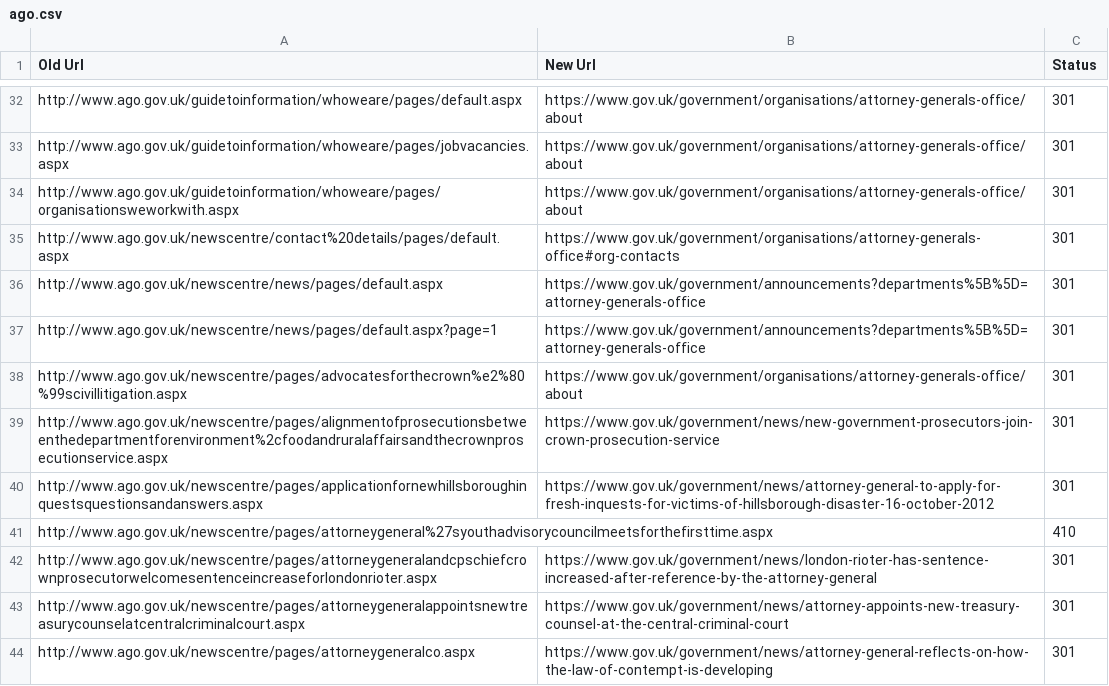
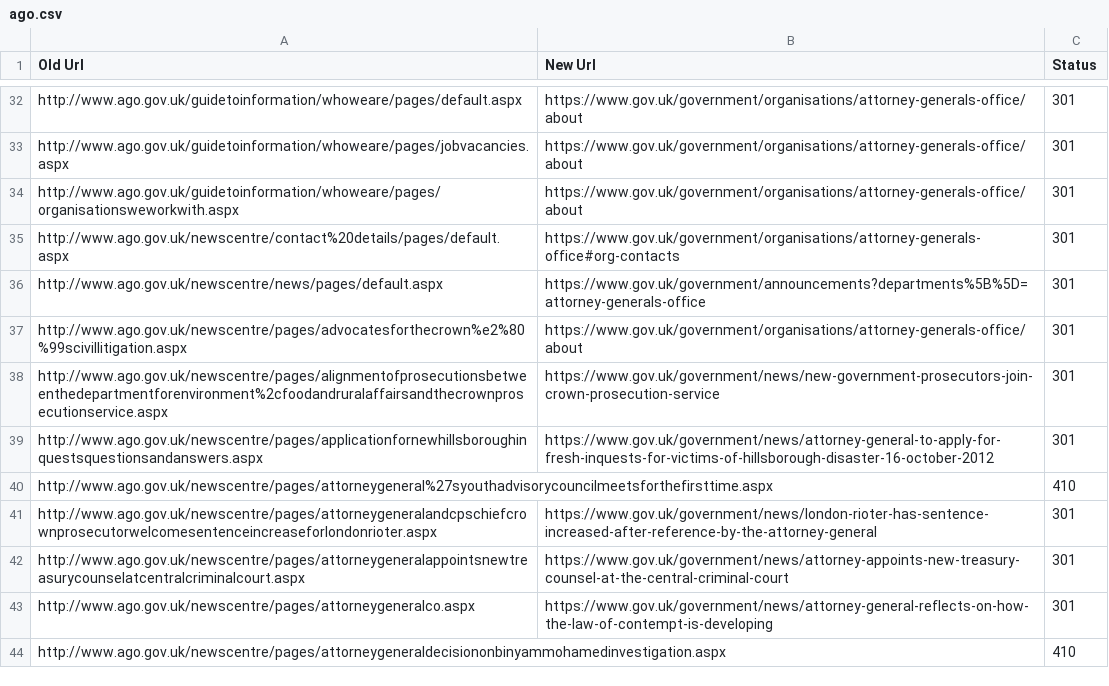
Before and after one commit to alphagov/transition-config, a CSV file: data/mappings/ago.csv, drawn as a sheet; only a part is shown, gaps mark what is left out; the shorter side is filled out with more unchanged rows; the diff names each change by its address in the sheet, - before the commit and + after, or states it on an @@ line.

Commit message:
removed query_strings from ago

```diff
--- a/data/mappings/ago.csv
+++ b/data/mappings/ago.csv
-row 37: http://www.ago.gov.uk/newscentre/news/pages/default.aspx?page=1 | https://www.gov.uk/government/announcements?departments%5B%5D=attorney-generals-office | 301
```
